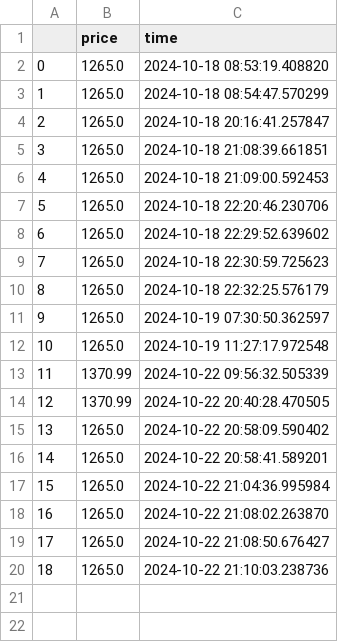
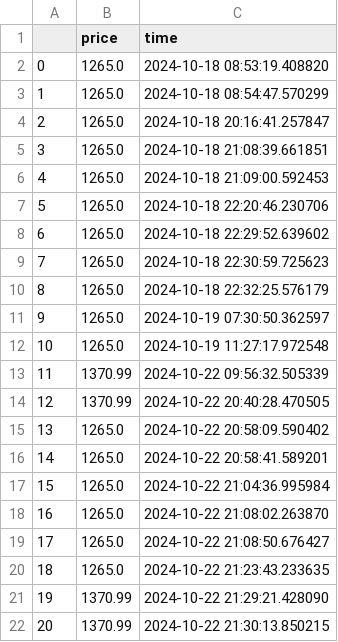
Before and after one commit to kurczakooo/PriceScraper, a CSV file: data/samsung_g5_price_history.csv, drawn as a sheet.

```diff
--- a/data/samsung_g5_price_history.csv
+++ b/data/samsung_g5_price_history.csv
@@ -19,2 +19,4 @@
 17,1265.0,2024-10-22 21:08:50.676427
-18,1265.0,2024-10-22 21:10:03.238736
+18,1265.0,2024-10-22 21:23:43.233635
+19,1370.99,2024-10-22 21:29:21.428090
+20,1370.99,2024-10-22 21:30:13.850215
```
Also changed, not shown: data/xiaomi_g34wqi_price_history.csv, 2 other files.
